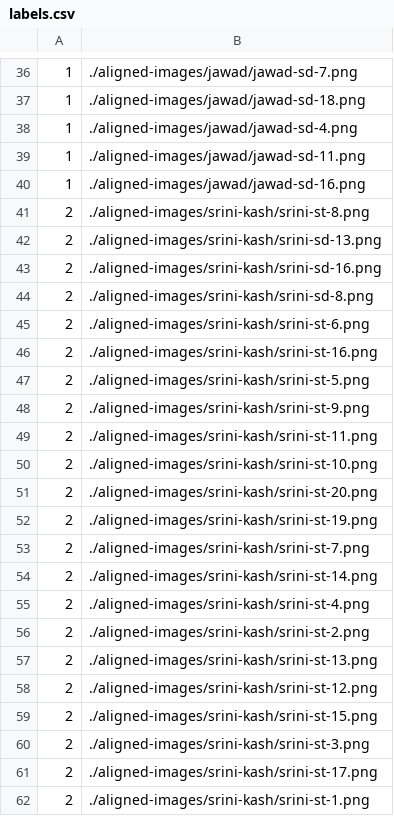
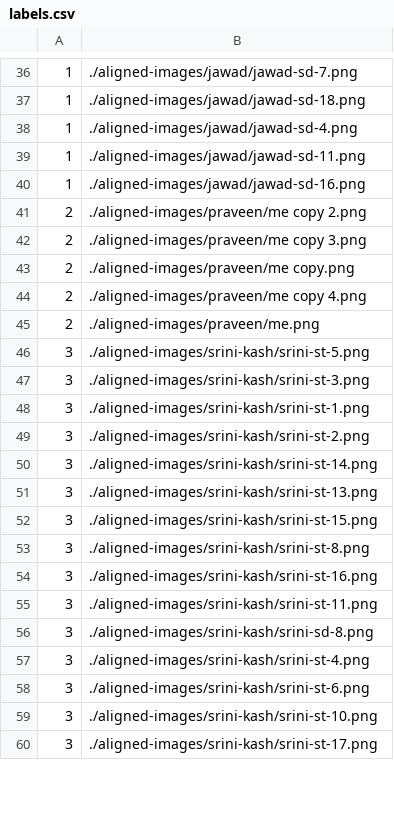
Before and after one commit to pravbeatle/facepi, a CSV file: generated-embeddings/labels.csv, drawn as a sheet; only a part is shown, gaps mark what is left out; the diff covers the shown part only.

```diff
--- a/generated-embeddings/labels.csv
+++ b/generated-embeddings/labels.csv
@@ -40,23 +40,21 @@
 1,./aligned-images/jawad/jawad-sd-16.png
-2,./aligned-images/srini-kash/srini-st-8.png
-2,./aligned-images/srini-kash/srini-sd-13.png
-2,./aligned-images/srini-kash/srini-sd-16.png
-2,./aligned-images/srini-kash/srini-sd-8.png
-2,./aligned-images/srini-kash/srini-st-6.png
-2,./aligned-images/srini-kash/srini-st-16.png
-2,./aligned-images/srini-kash/srini-st-5.png
-2,./aligned-images/srini-kash/srini-st-9.png
-2,./aligned-images/srini-kash/srini-st-11.png
-2,./aligned-images/srini-kash/srini-st-10.png
-2,./aligned-images/srini-kash/srini-st-20.png
-2,./aligned-images/srini-kash/srini-st-19.png
-2,./aligned-images/srini-kash/srini-st-7.png
-2,./aligned-images/srini-kash/srini-st-14.png
-2,./aligned-images/srini-kash/srini-st-4.png
-2,./aligned-images/srini-kash/srini-st-2.png
-2,./aligned-images/srini-kash/srini-st-13.png
-2,./aligned-images/srini-kash/srini-st-12.png
-2,./aligned-images/srini-kash/srini-st-15.png
-2,./aligned-images/srini-kash/srini-st-3.png
-2,./aligned-images/srini-kash/srini-st-17.png
-2,./aligned-images/srini-kash/srini-st-1.png
+2,./aligned-images/praveen/me copy 2.png
+2,./aligned-images/praveen/me copy 3.png
+2,./aligned-images/praveen/me copy.png
+2,./aligned-images/praveen/me copy 4.png
+2,./aligned-images/praveen/me.png
+3,./aligned-images/srini-kash/srini-st-5.png
+3,./aligned-images/srini-kash/srini-st-3.png
+3,./aligned-images/srini-kash/srini-st-1.png
+3,./aligned-images/srini-kash/srini-st-2.png
+3,./aligned-images/srini-kash/srini-st-14.png
+3,./aligned-images/srini-kash/srini-st-13.png
+3,./aligned-images/srini-kash/srini-st-15.png
+3,./aligned-images/srini-kash/srini-st-8.png
+3,./aligned-images/srini-kash/srini-st-16.png
+3,./aligned-images/srini-kash/srini-st-11.png
+3,./aligned-images/srini-kash/srini-sd-8.png
+3,./aligned-images/srini-kash/srini-st-4.png
+3,./aligned-images/srini-kash/srini-st-6.png
+3,./aligned-images/srini-kash/srini-st-10.png
+3,./aligned-images/srini-kash/srini-st-17.png
```
Also changed, not shown: 7 added rows and 1 edited cell elsewhere in this file, 4 other files.
